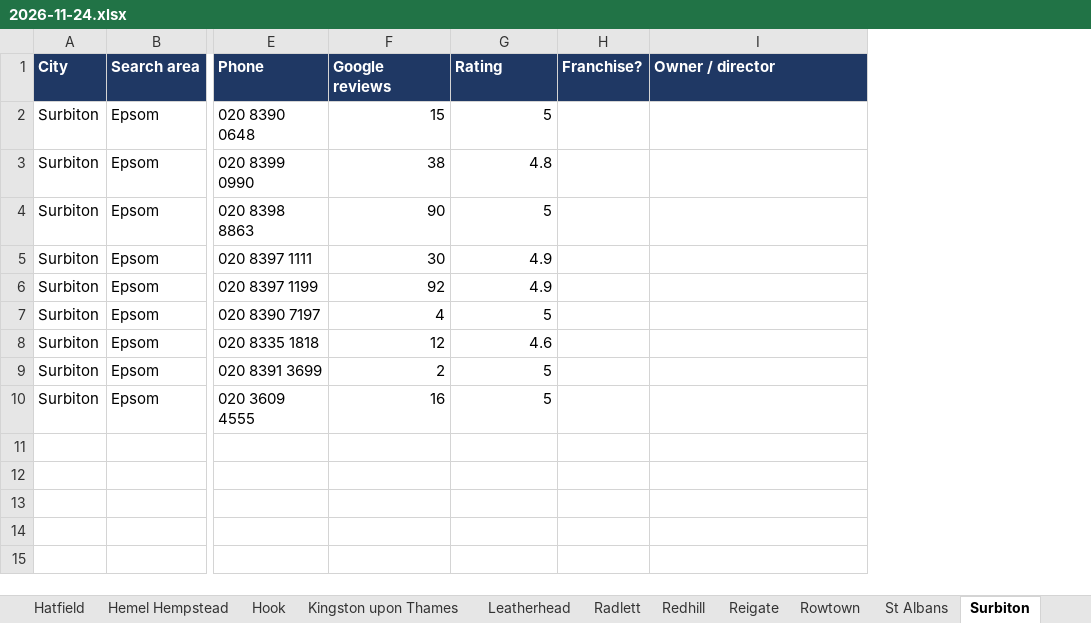
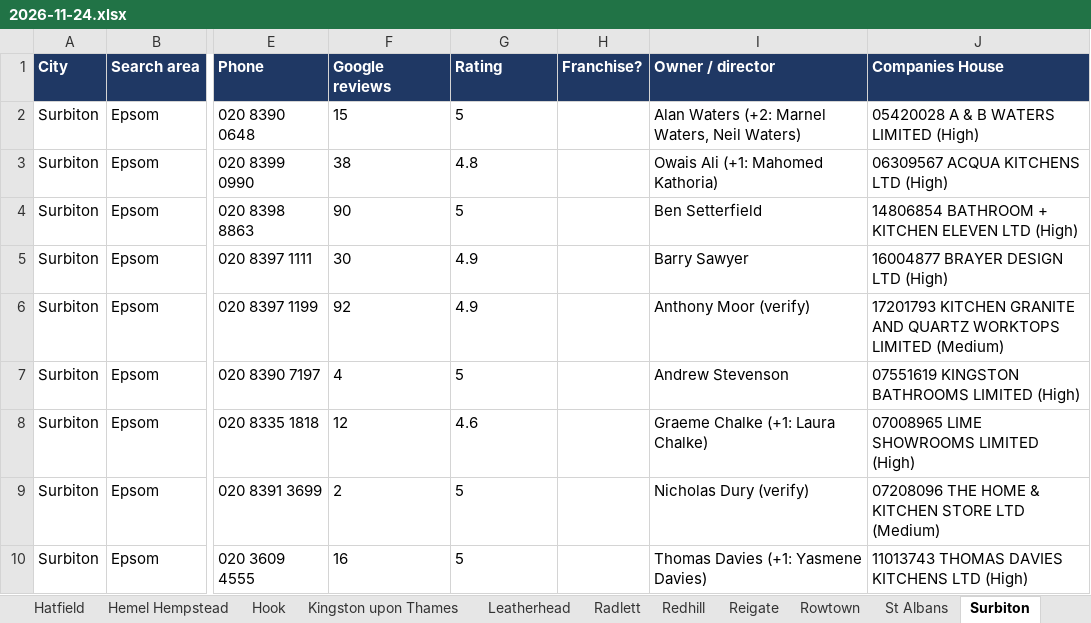
Before and after one commit to denvor2435-del/Cold-Calling-lead-list, an Excel workbook: leads/2026-11-24.xlsx, sheet Surbiton, drawn as a sheet; only a part is shown, gaps mark what is left out; values as stored, in another font and other column widths than the file's, no borders; the diff names each change by its address in the sheet, - before the commit and + after, or states it on an @@ line.

```diff
--- a/leads/2026-11-24.xlsx (sheet Surbiton)
+++ b/leads/2026-11-24.xlsx (sheet Surbiton)
+column J (Companies House), rows 2-10: 05420028 A & B WATERS LIMITED (High) | 06309567 ACQUA KITCHENS LTD (High) | 14806854 BATHROOM + KITCHEN ELEVEN LTD (High) | 16004877 BRAYER DESIGN LTD (High) | 17201793 KITCHEN GRANITE AND QUARTZ WORKTOPS LIMITED (Medium) | 07551619 KINGSTON BATHROOMS LIMITED (High) | 07008965 LIME SHOWROOMS LIMITED (High) | 07208096 THE HOME & KITCHEN STORE LTD (Medium) | 11013743 THOMAS DAVIES KITCHENS LTD (High)
-F2:G10 alignment: right
+F2:G10 alignment: left
-I2 (Owner / director): (empty)
+I2 (Owner / director): Alan Waters (+2: Marnel Waters, Neil Waters)
-I3 (Owner / director): (empty)
+I3 (Owner / director): Owais Ali (+1: Mahomed Kathoria)
-I4 (Owner / director): (empty)
+I4 (Owner / director): Ben Setterfield
-I5 (Owner / director): (empty)
+I5 (Owner / director): Barry Sawyer
-I6 (Owner / director): (empty)
+I6 (Owner / director): Anthony Moor (verify)
-I7 (Owner / director): (empty)
+I7 (Owner / director): Andrew Stevenson
-I8 (Owner / director): (empty)
+I8 (Owner / director): Graeme Chalke (+1: Laura Chalke)
-I9 (Owner / director): (empty)
+I9 (Owner / director): Nicholas Dury (verify)
-I10 (Owner / director): (empty)
+I10 (Owner / director): Thomas Davies (+1: Yasmene Davies)
```
Also changed, not shown: sheet 2026-11-24, sheet Epsom, sheet Woking, sheet Guildford, sheet Cobham, sheet St Albans, 29 more sheets, 4 other files.
